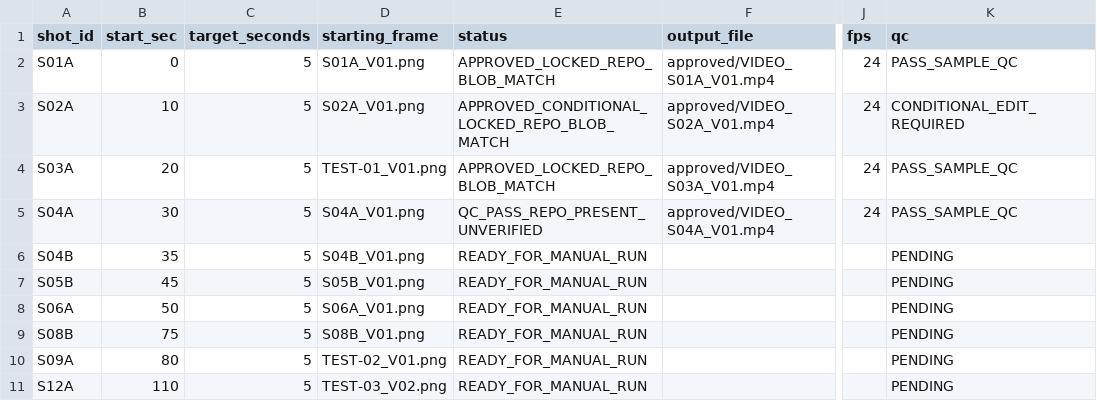
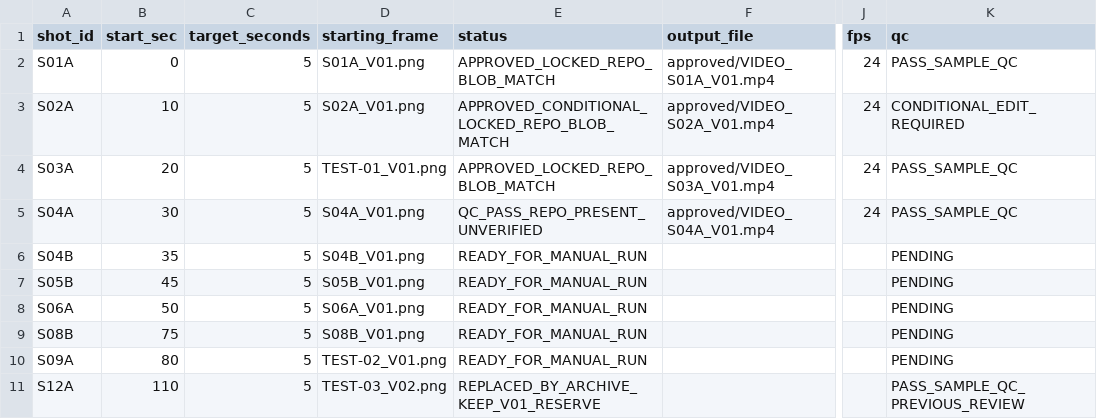
Before and after one commit to worldinyj/jaemanko, a CSV file: film/03_generation/video/VIDEO_REGISTRY.csv, drawn as a sheet; only a part is shown, gaps mark what is left out; the diff names each change by its address in the sheet, - before the commit and + after, or states it on an @@ line.

Commit message:
Replace final ten seconds with two authentic family archive photographs

```diff
--- a/film/03_generation/video/VIDEO_REGISTRY.csv
+++ b/film/03_generation/video/VIDEO_REGISTRY.csv
-E11 (status): READY_FOR_MANUAL_RUN
+E11 (status): REPLACED_BY_ARCHIVE_KEEP_V01_RESERVE
-K11 (qc): PENDING
+K11 (qc): PASS_SAMPLE_QC_PREVIOUS_REVIEW
```
Also changed, not shown: 4 other files.
